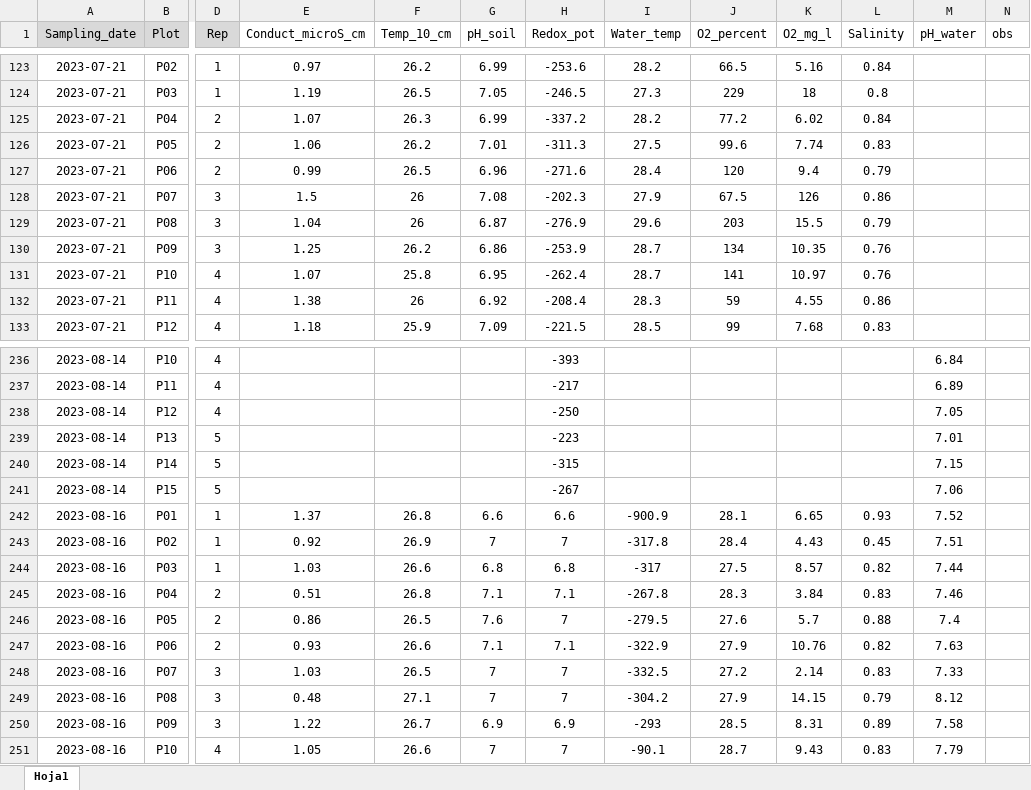
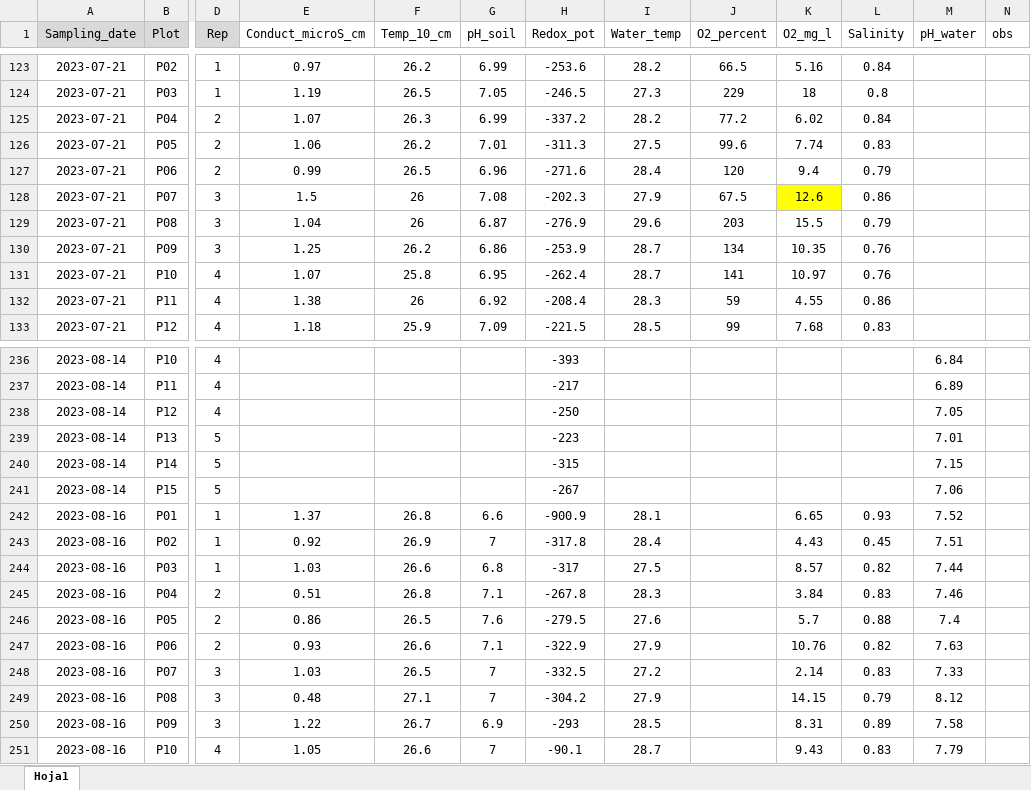
Before and after one commit to echeverriaseba/Thesis_Gasera, an Excel workbook: data/Physchem_2023.xlsx, sheet Hoja1, drawn as a sheet; only a part is shown, gaps mark what is left out; values as stored, in another font and other column widths than the file's, no borders; the diff covers the shown part only; the diff names each change by its address in the sheet, - before the commit and + after, or states it on an @@ line.

```diff
--- a/data/Physchem_2023.xlsx (sheet Hoja1)
+++ b/data/Physchem_2023.xlsx (sheet Hoja1)
-K128 (O2_mg_l): 126
+K128 (O2_mg_l): 12.6
-K128 fill: none
+K128 fill: #FFFF00
-H242 (Redox_pot): 6.6
+H242 (Redox_pot): -900.9
-I242 (Water_temp): -900.9
+I242 (Water_temp): 28.1
-J242 (O2_percent): 28.1
+J242 (O2_percent): (empty)
-H243 (Redox_pot): 7
+H243 (Redox_pot): -317.8
-I243 (Water_temp): -317.8
+I243 (Water_temp): 28.4
-J243 (O2_percent): 28.4
+J243 (O2_percent): (empty)
-H244 (Redox_pot): 6.8
+H244 (Redox_pot): -317
-I244 (Water_temp): -317
+I244 (Water_temp): 27.5
-J244 (O2_percent): 27.5
+J244 (O2_percent): (empty)
-H245 (Redox_pot): 7.1
+H245 (Redox_pot): -267.8
-I245 (Water_temp): -267.8
+I245 (Water_temp): 28.3
-J245 (O2_percent): 28.3
+J245 (O2_percent): (empty)
-H246 (Redox_pot): 7
+H246 (Redox_pot): -279.5
-I246 (Water_temp): -279.5
+I246 (Water_temp): 27.6
-J246 (O2_percent): 27.6
+J246 (O2_percent): (empty)
-H247 (Redox_pot): 7.1
+H247 (Redox_pot): -322.9
-I247 (Water_temp): -322.9
+I247 (Water_temp): 27.9
-J247 (O2_percent): 27.9
+J247 (O2_percent): (empty)
-H248 (Redox_pot): 7
+H248 (Redox_pot): -332.5
-I248 (Water_temp): -332.5
+I248 (Water_temp): 27.2
-J248 (O2_percent): 27.2
+J248 (O2_percent): (empty)
-H249 (Redox_pot): 7
+H249 (Redox_pot): -304.2
-I249 (Water_temp): -304.2
+I249 (Water_temp): 27.9
-J249 (O2_percent): 27.9
+J249 (O2_percent): (empty)
-H250 (Redox_pot): 6.9
+H250 (Redox_pot): -293
-I250 (Water_temp): -293
+I250 (Water_temp): 28.5
-J250 (O2_percent): 28.5
+J250 (O2_percent): (empty)
-H251 (Redox_pot): 7
+H251 (Redox_pot): -90.1
-I251 (Water_temp): -90.1
+I251 (Water_temp): 28.7
-J251 (O2_percent): 28.7
+J251 (O2_percent): (empty)
```
Also changed, not shown: 16 edited cells and cell formats elsewhere in this sheet, outputs/CERESTRES_results/physchem_avg_2023.xlsx, 4 other files.
